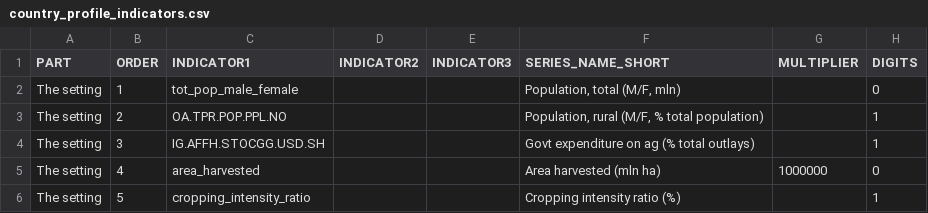
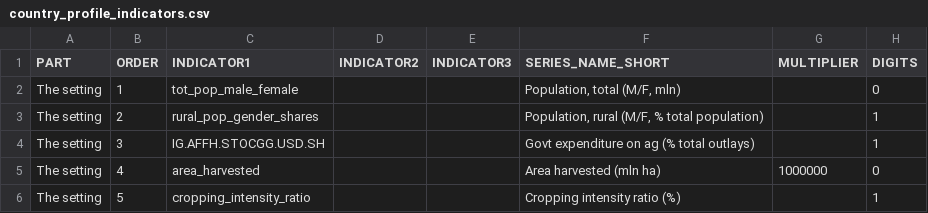
Before and after one commit to UNFAOstatistics/pocketbook, a CSV file: input/data/REU/country_profile_indicators.csv, drawn as a sheet; only a part is shown.

Commit message:
rural/urb pop by gender for REU.

```diff
--- a/input/data/REU/country_profile_indicators.csv
+++ b/input/data/REU/country_profile_indicators.csv
@@ -2,3 +2,3 @@ PART,ORDER,INDICATOR1,INDICATOR2,INDICATOR3,SERIES_NAME_SHORT,MULTIPLIER,DIGITS
 The setting,1,tot_pop_male_female,,,"Population, total (M/F, mln)",,0
-The setting,2,OA.TPR.POP.PPL.NO,,,"Population, rural (M/F, % total population)",,1
+The setting,2,rural_pop_gender_shares,,,"Population, rural (M/F, % total population)",,1
 The setting,3,IG.AFFH.STOCGG.USD.SH,,,Govt expenditure on ag (% total outlays),,1
```
Also changed, not shown: 3 other files.
